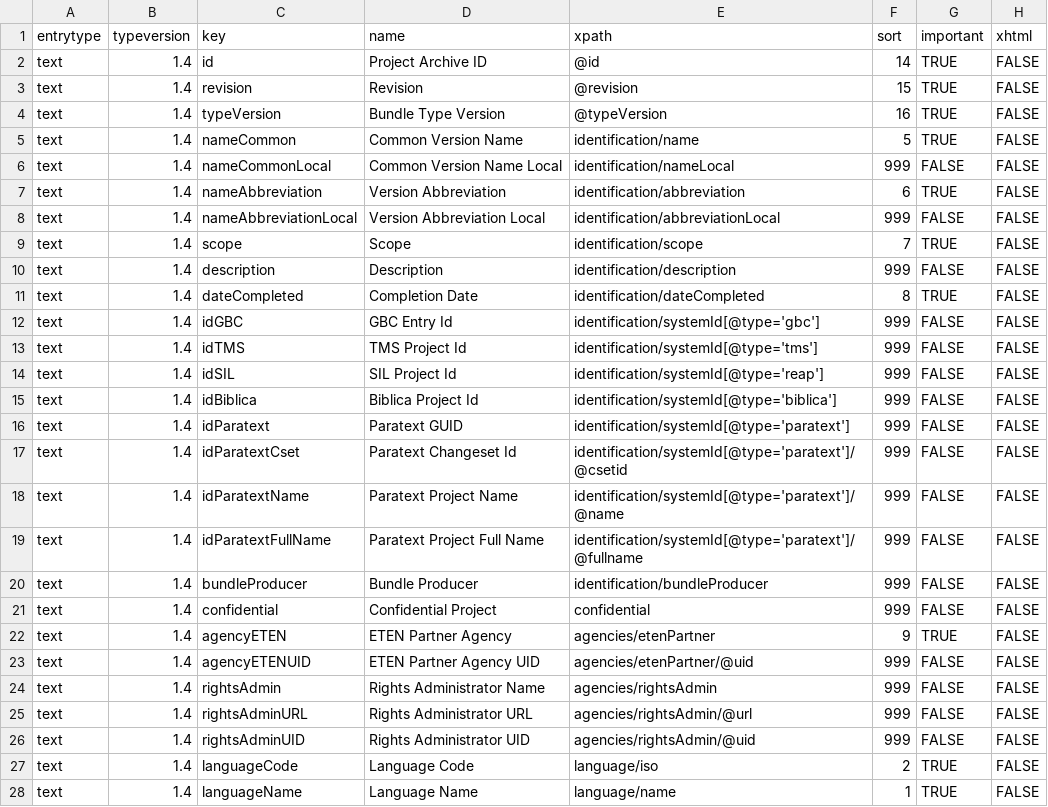
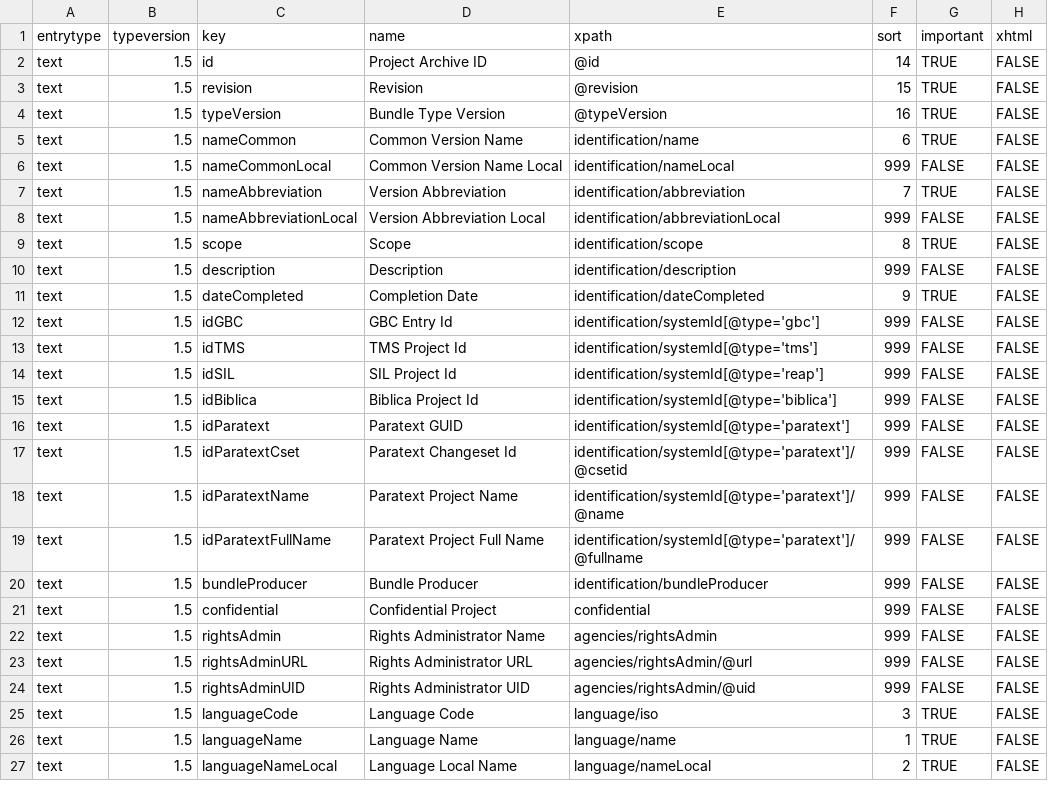
Before and after one commit to ubsicap/dbl-archive-validation, a CSV file: latest/dev/metadatakeys.csv, drawn as a sheet; only a part is shown; the diff covers the shown part only.

Commit message:
update metadatakeys, metadata_blank.xml

```diff
--- a/latest/dev/metadatakeys.csv
+++ b/latest/dev/metadatakeys.csv
@@ -1,28 +1,27 @@
 entrytype,typeversion,key,name,xpath,sort,important,xhtml
-text,1.4,id,Project Archive ID,@id,14,TRUE,FALSE
-text,1.4,revision,Revision,@revision,15,TRUE,FALSE
-text,1.4,typeVersion,Bundle Type Version,@typeVersion,16,TRUE,FALSE
-text,1.4,nameCommon,Common Version Name,identification/name,5,TRUE,FALSE
-text,1.4,nameCommonLocal,Common Version Name Local,identification/nameLocal,999,FALSE,FALSE
-text,1.4,nameAbbreviation,Version Abbreviation,identification/abbreviation,6,TRUE,FALSE
-text,1.4,nameAbbreviationLocal,Version Abbreviation Local,identification/abbreviationLocal,999,FALSE,FALSE
-text,1.4,scope,Scope,identification/scope,7,TRUE,FALSE
-text,1.4,description,Description,identification/description,999,FALSE,FALSE
-text,1.4,dateCompleted,Completion Date,identification/dateCompleted,8,TRUE,FALSE
-text,1.4,idGBC,GBC Entry Id,identification/systemId[@type='gbc'],999,FALSE,FALSE
-text,1.4,idTMS,TMS Project Id,identification/systemId[@type='tms'],999,FALSE,FALSE
-text,1.4,idSIL,SIL Project Id,identification/systemId[@type='reap'],999,FALSE,FALSE
-text,1.4,idBiblica,Biblica Project Id,identification/systemId[@type='biblica'],999,FALSE,FALSE
-text,1.4,idParatext,Paratext GUID,identification/systemId[@type='paratext'],999,FALSE,FALSE
-text,1.4,idParatextCset,Paratext Changeset Id,identification/systemId[@type='paratext']/@csetid,999,FALSE,FALSE
-text,1.4,idParatextName,Paratext Project Name,identification/systemId[@type='paratext']/@name,999,FALSE,FALSE
-text,1.4,idParatextFullName,Paratext Project Full Name,identification/systemId[@type='paratext']/@fullname,999,FALSE,FALSE
-text,1.4,bundleProducer,Bundle Producer,identification/bundleProducer,999,FALSE,FALSE
-text,1.4,confidential,Confidential Project,confidential,999,FALSE,FALSE
-text,1.4,agencyETEN,ETEN Partner Agency,agencies/etenPartner,9,TRUE,FALSE
-text,1.4,agencyETENUID,ETEN Partner Agency UID,agencies/etenPartner/@uid,999,FALSE,FALSE
-text,1.4,rightsAdmin,Rights Administrator Name,agencies/rightsAdmin,999,FALSE,FALSE
-text,1.4,rightsAdminURL,Rights Administrator URL,agencies/rightsAdmin/@url,999,FALSE,FALSE
-text,1.4,rightsAdminUID,Rights Administrator UID,agencies/rightsAdmin/@uid,999,FALSE,FALSE
-text,1.4,languageCode,Language Code,language/iso,2,TRUE,FALSE
-text,1.4,languageName,Language Name,language/name,1,TRUE,FALSE
+text,1.5,id,Project Archive ID,@id,14,TRUE,FALSE
+text,1.5,revision,Revision,@revision,15,TRUE,FALSE
+text,1.5,typeVersion,Bundle Type Version,@typeVersion,16,TRUE,FALSE
+text,1.5,nameCommon,Common Version Name,identification/name,6,TRUE,FALSE
+text,1.5,nameCommonLocal,Common Version Name Local,identification/nameLocal,999,FALSE,FALSE
+text,1.5,nameAbbreviation,Version Abbreviation,identification/abbreviation,7,TRUE,FALSE
+text,1.5,nameAbbreviationLocal,Version Abbreviation Local,identification/abbreviationLocal,999,FALSE,FALSE
+text,1.5,scope,Scope,identification/scope,8,TRUE,FALSE
+text,1.5,description,Description,identification/description,999,FALSE,FALSE
+text,1.5,dateCompleted,Completion Date,identification/dateCompleted,9,TRUE,FALSE
+text,1.5,idGBC,GBC Entry Id,identification/systemId[@type='gbc'],999,FALSE,FALSE
+text,1.5,idTMS,TMS Project Id,identification/systemId[@type='tms'],999,FALSE,FALSE
+text,1.5,idSIL,SIL Project Id,identification/systemId[@type='reap'],999,FALSE,FALSE
+text,1.5,idBiblica,Biblica Project Id,identification/systemId[@type='biblica'],999,FALSE,FALSE
+text,1.5,idParatext,Paratext GUID,identification/systemId[@type='paratext'],999,FALSE,FALSE
+text,1.5,idParatextCset,Paratext Changeset Id,identification/systemId[@type='paratext']/@csetid,999,FALSE,FALSE
+text,1.5,idParatextName,Paratext Project Name,identification/systemId[@type='paratext']/@name,999,FALSE,FALSE
+text,1.5,idParatextFullName,Paratext Project Full Name,identification/systemId[@type='paratext']/@fullname,999,FALSE,FALSE
+text,1.5,bundleProducer,Bundle Producer,identification/bundleProducer,999,FALSE,FALSE
+text,1.5,confidential,Confidential Project,confidential,999,FALSE,FALSE
+text,1.5,rightsAdmin,Rights Administrator Name,agencies/rightsAdmin,999,FALSE,FALSE
+text,1.5,rightsAdminURL,Rights Administrator URL,agencies/rightsAdmin/@url,999,FALSE,FALSE
+text,1.5,rightsAdminUID,Rights Administrator UID,agencies/rightsAdmin/@uid,999,FALSE,FALSE
+text,1.5,languageCode,Language Code,language/iso,3,TRUE,FALSE
+text,1.5,languageName,Language Name,language/name,1,TRUE,FALSE
+text,1.5,languageNameLocal,Language Local Name,language/nameLocal,2,TRUE,FALSE
```
Also changed, not shown: 17 edited cells elsewhere in this file, 1 other file.
